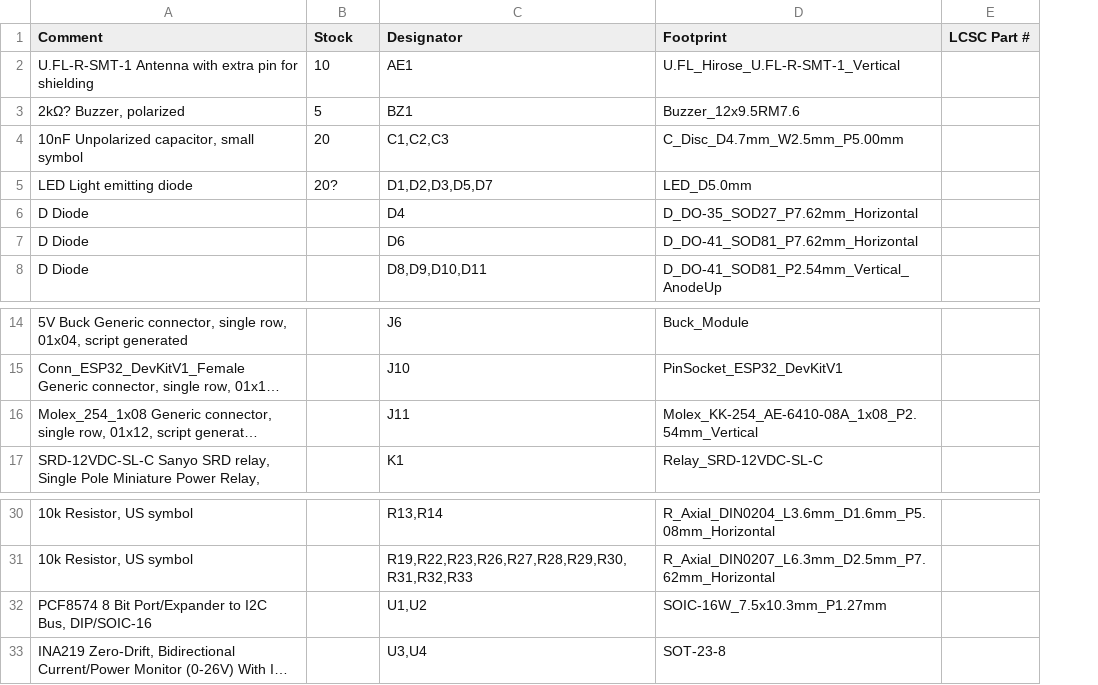
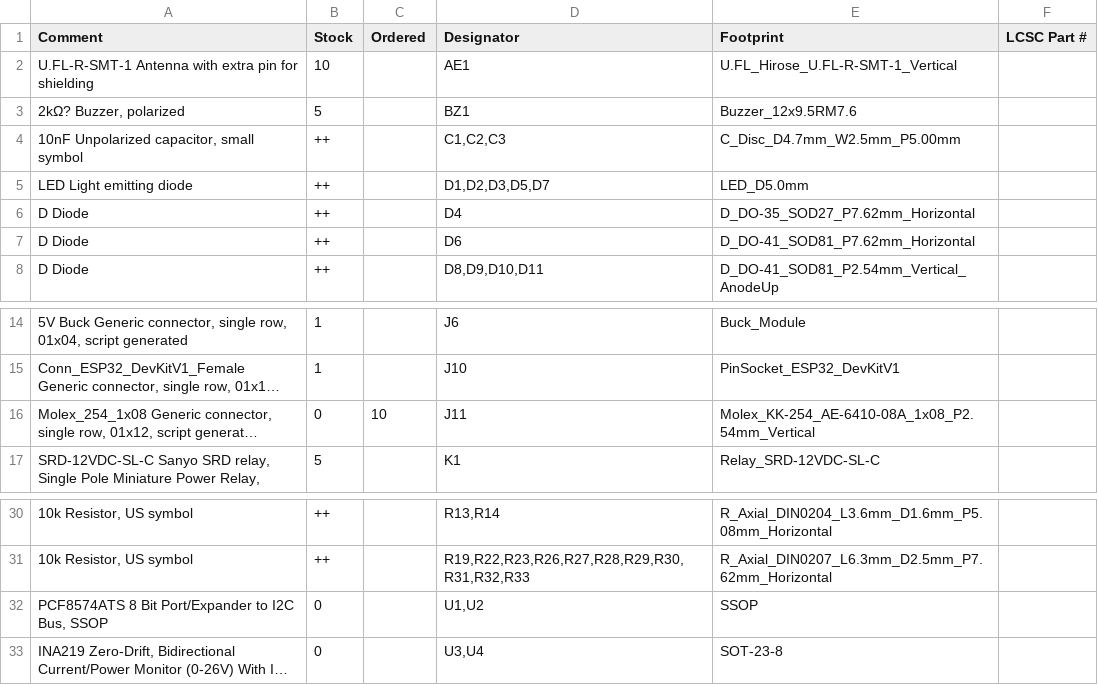
Before and after one commit to nbolton/greenhouse, a CSV file: hardware/greenhouse-control-unit/greenhouse-control-unit.csv, drawn as a sheet; only a part is shown, gaps mark what is left out; long unchanged cells end in …; addresses are those after the commit; the diff names each change by its address in the sheet, - before the commit and + after, or states it on an @@ line.

```diff
--- a/hardware/greenhouse-control-unit/greenhouse-control-unit.csv
+++ b/hardware/greenhouse-control-unit/greenhouse-control-unit.csv
+column B (Stock), rows 2-8: 10 | 5 | ++ | ++ | ++ | ++ | ++; rows 14-17: 1 | 1 | 0 | 5; rows 30-33: ++ | ++ | 0 | 0
-C1: Stock
+C1: Ordered
-C2 (Ordered): 10
+C2 (Ordered): (empty)
-C3 (Ordered): 5
+C3 (Ordered): (empty)
-C4 (Ordered): 20
+C4 (Ordered): (empty)
-C5 (Ordered): 20?
+C5 (Ordered): (empty)
-C16 (Ordered): (empty)
+C16 (Ordered): 10
-A32 (Comment): PCF8574 8 Bit Port/Expander to I2C Bus, DIP/SOIC-16
+A32 (Comment): PCF8574ATS 8 Bit Port/Expander to I2C Bus, SSOP
-E32 (Footprint): SOIC-16W_7.5x10.3mm_P1.27mm
+E32 (Footprint): SSOP
```
Also changed, not shown: 4 other files.
